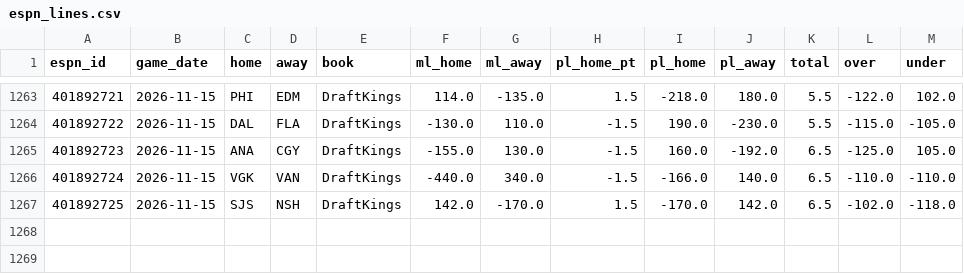
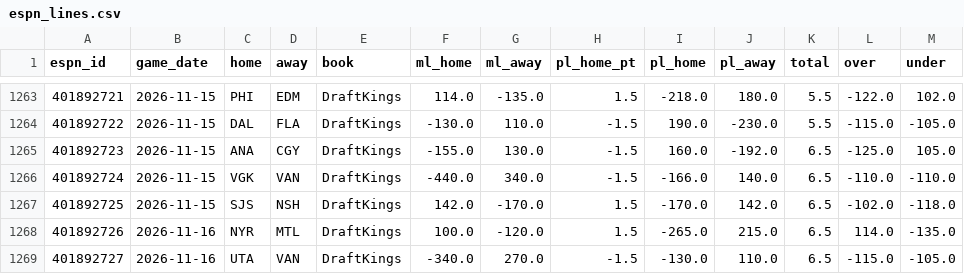
Before and after one commit to tj6600/nfl-betting-model, a CSV file: odds_log/nhl/espn_lines.csv, drawn as a sheet; only a part is shown, gaps mark what is left out.

```diff
--- a/odds_log/nhl/espn_lines.csv
+++ b/odds_log/nhl/espn_lines.csv
@@ -1267 +1267,3 @@ espn_id,game_date,home,away,book,ml_home,ml_away,pl_home_pt,pl_home,pl_away,tota
 401892725,2026-11-15,SJS,NSH,DraftKings,142.0,-170.0,1.5,-170.0,142.0,6.5,-102.0,-118.0
+401892726,2026-11-16,NYR,MTL,DraftKings,100.0,-120.0,1.5,-265.0,215.0,6.5,114.0,-135.0
+401892727,2026-11-16,UTA,VAN,DraftKings,-340.0,270.0,-1.5,-130.0,110.0,6.5,-115.0,-105.0
```
Also changed, not shown: odds_log/td_graded.csv, odds_log/yards_graded.csv, 7 other files.
